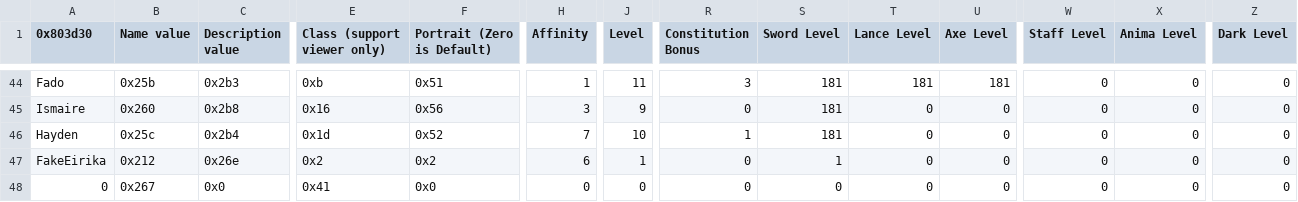
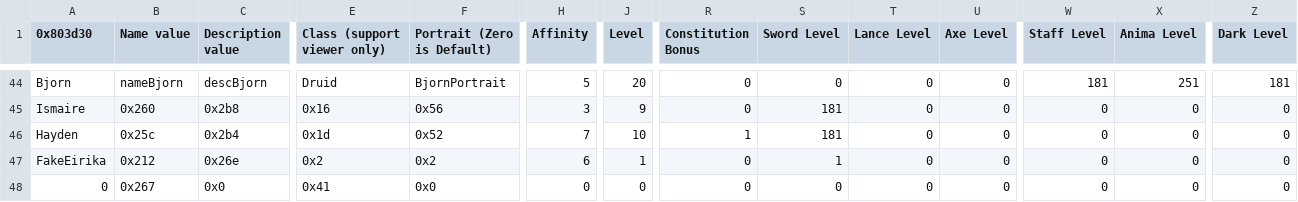
Before and after one commit to FireEmblemUniverse/VBA-Blitz-Tendency, a CSV file: Tables/FE8 Nightmare modules/Class & Character editors/FE8 Character Editor.csv, drawn as a sheet; only a part is shown, gaps mark what is left out; the diff covers the shown part only; the diff names each change by its address in the sheet, - before the commit and + after, or states it on an @@ line.

```diff
--- a/Tables/FE8 Nightmare modules/Class & Character editors/FE8 Character Editor.csv
+++ b/Tables/FE8 Nightmare modules/Class & Character editors/FE8 Character Editor.csv
-A44 (0x803d30): Fado
+A44 (0x803d30): Bjorn
-B44 (Name value): 0x25b
+B44 (Name value): nameBjorn
-C44 (Description value): 0x2b3
+C44 (Description value): descBjorn
-E44 (Class (support viewer only)): 0xb
+E44 (Class (support viewer only)): Druid
-F44 (Portrait (Zero is Default)): 0x51
+F44 (Portrait (Zero is Default)): BjornPortrait
-H44 (Affinity): 1
+H44 (Affinity): 5
-J44 (Level): 11
+J44 (Level): 20
-R44 (Constitution Bonus): 3
+R44 (Constitution Bonus): 0
-S44 (Sword Level): 181
+S44 (Sword Level): 0
-T44 (Lance Level): 181
+T44 (Lance Level): 0
-U44 (Axe Level): 181
+U44 (Axe Level): 0
-W44 (Staff Level): 0
+W44 (Staff Level): 181
-X44 (Anima Level): 0
+X44 (Anima Level): 251
-Z44 (Dark Level): 0
+Z44 (Dark Level): 181
```
Also changed, not shown: 1 added row, 1 removed row and 45 edited cells elsewhere in this file, 1 other file.
